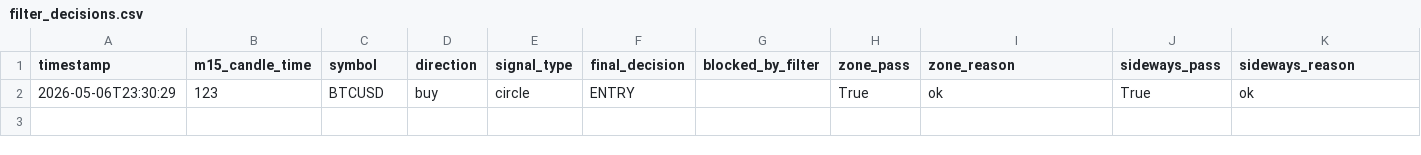
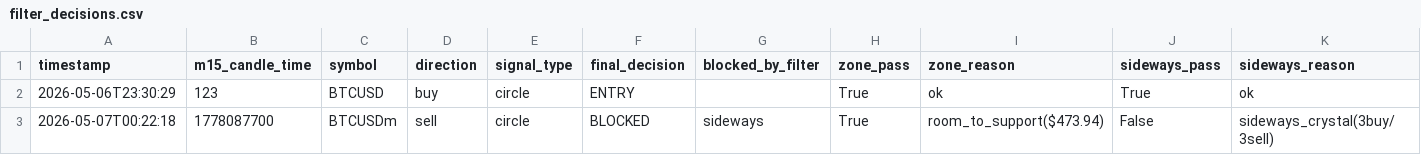
Before and after one commit to indoboyz1357/btc-cha, a CSV file: filter_decisions.csv, drawn as a sheet; only a part is shown; rows hold the shown columns only; the diff names each change by its address in the sheet, - before the commit and + after, or states it on an @@ line.

Commit message:
Update: config symbol BTCUSD → BTCUSDm + file perubahan terbaru

```diff
--- a/filter_decisions.csv
+++ b/filter_decisions.csv
+row 3: 2026-05-07T00:22:18 | 1778087700 | BTCUSDm | sell | circle | BLOCKED | sideways | True | room_to_support($473.94) | False | sideways_crystal(3buy/3sell)
```
Also changed, not shown: 27 other files.
